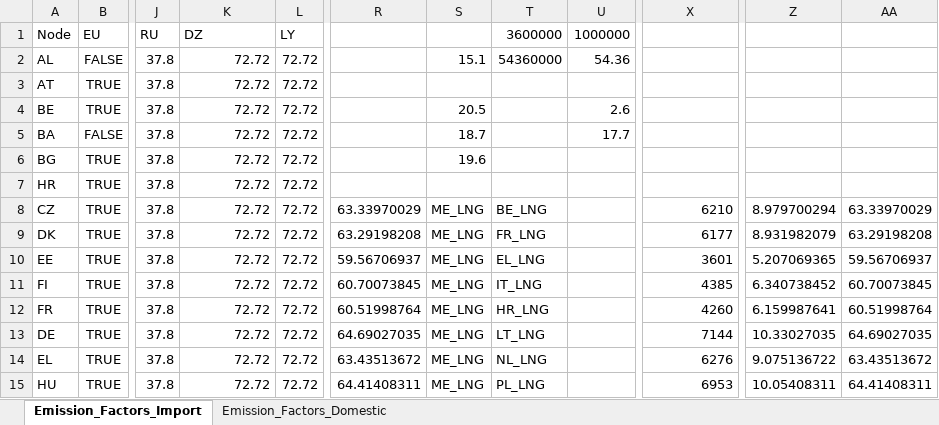
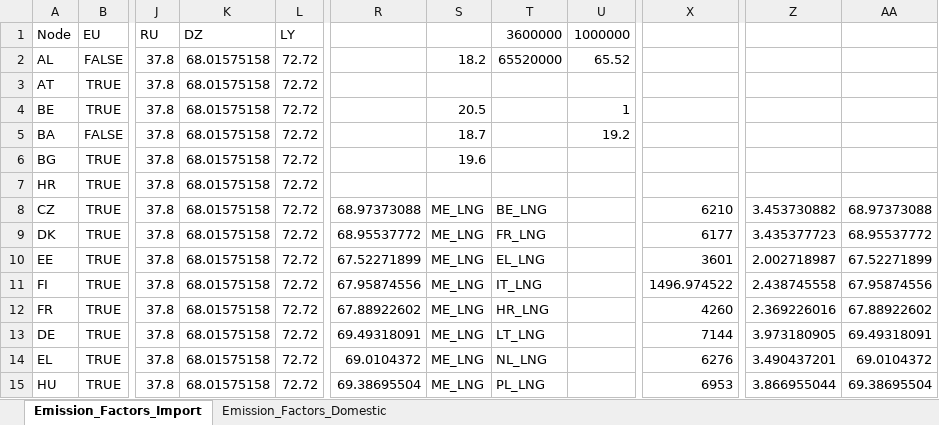
Before and after one commit to CSEI-EU/gas_infrastructure_model, an Excel workbook: 01_data/01_input_data/02_processed/emission_factors_natural_gas.xlsx, sheet Emission_Factors_Import, drawn as a sheet; only a part is shown, gaps mark what is left out; values as stored, in another font and other column widths than the file's, no borders; the diff covers the shown part only; the diff names each change by its address in the sheet, - before the commit and + after, or states it on an @@ line.

Commit message:
update LNG import emissions from DZ

```diff
--- a/01_data/01_input_data/02_processed/emission_factors_natural_gas.xlsx (sheet Emission_Factors_Import)
+++ b/01_data/01_input_data/02_processed/emission_factors_natural_gas.xlsx (sheet Emission_Factors_Import)
-K2:K15 (DZ): 72.72
+K2:K15 (DZ): 68.01575158
-S2: 15.1
+S2: 18.2
-T2 (3600000): 54360000
+T2 (3600000): 65520000
-U2 (1000000): 54.36
+U2 (1000000): 65.52
-U4 (1000000): 2.6
+U4 (1000000): 1
-U5 (1000000): 17.7
+U5 (1000000): 19.2
-R8: 63.33970029
+R8: 68.97373088
-Z8: 8.979700294
+Z8: 3.453730882
-AA8: 63.33970029
+AA8: 68.97373088
-R9: 63.29198208
+R9: 68.95537772
-Z9: 8.931982079
+Z9: 3.435377723
-AA9: 63.29198208
+AA9: 68.95537772
-R10: 59.56706937
+R10: 67.52271899
-Z10: 5.207069365
+Z10: 2.002718987
-AA10: 59.56706937
+AA10: 67.52271899
-R11: 60.70073845
+R11: 67.95874556
-X11: 4385
+X11: 1496.974522
-Z11: 6.340738452
+Z11: 2.438745558
-AA11: 60.70073845
+AA11: 67.95874556
-R12: 60.51998764
+R12: 67.88922602
-Z12: 6.159987641
+Z12: 2.369226016
-AA12: 60.51998764
+AA12: 67.88922602
-R13: 64.69027035
+R13: 69.49318091
-Z13: 10.33027035
+Z13: 3.973180905
-AA13: 64.69027035
+AA13: 69.49318091
-R14: 63.43513672
+R14: 69.0104372
-Z14: 9.075136722
+Z14: 3.490437201
-AA14: 63.43513672
+AA14: 69.0104372
-R15: 64.41408311
+R15: 69.38695504
-Z15: 10.05408311
+Z15: 3.866955044
-AA15: 64.41408311
+AA15: 69.38695504
```
Also changed, not shown: 56 edited cells elsewhere in this sheet.
